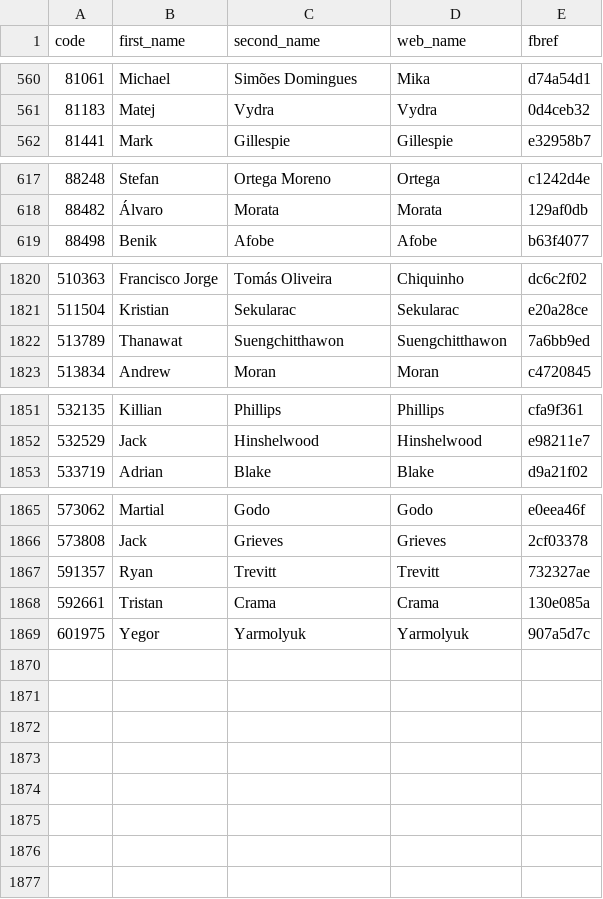
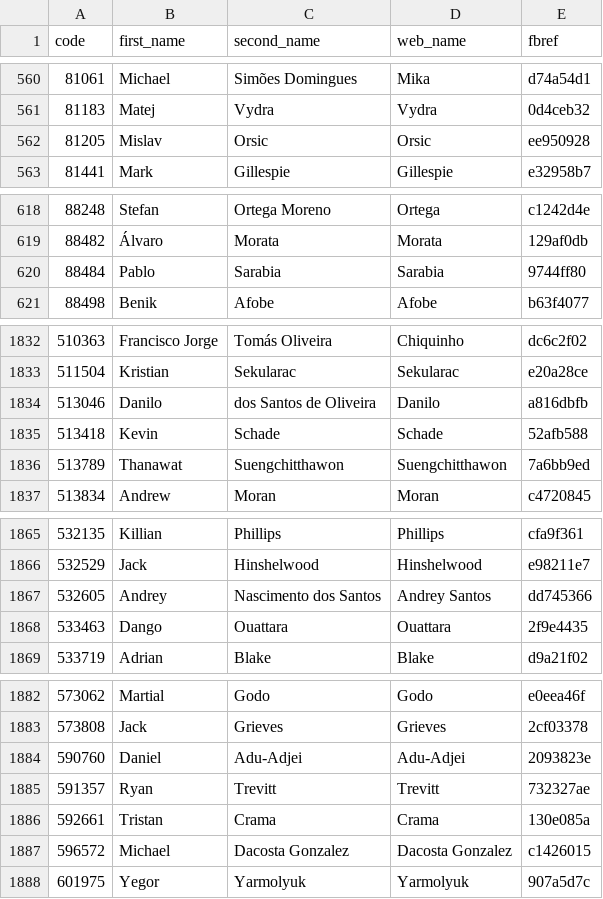
Before and after one commit to ChrisMusson/FPL-ID-Map, a CSV file: FBRef.csv, drawn as a sheet; only a part is shown, gaps mark what is left out; the diff covers the shown part only; the diff names each change by its address in the sheet, - before the commit and + after, or states it on an @@ line.

```diff
--- a/FBRef.csv
+++ b/FBRef.csv
+row 562: 81205 | Mislav | Orsic | Orsic | ee950928
+row 620: 88484 | Pablo | Sarabia | Sarabia | 9744ff80
+row 1834: 513046 | Danilo | dos Santos de Oliveira | Danilo | a816dbfb
+row 1835: 513418 | Kevin | Schade | Schade | 52afb588
+row 1867: 532605 | Andrey | Nascimento dos Santos | Andrey Santos | dd745366
+row 1868: 533463 | Dango | Ouattara | Ouattara | 2f9e4435
+row 1884: 590760 | Daniel | Adu-Adjei | Adu-Adjei | 2093823e
+row 1887: 596572 | Michael | Dacosta Gonzalez | Dacosta Gonzalez | c1426015
```
Also changed, not shown: 11 added rows elsewhere in this file, FPL/22-23.csv, Master.csv, 2 other files.
